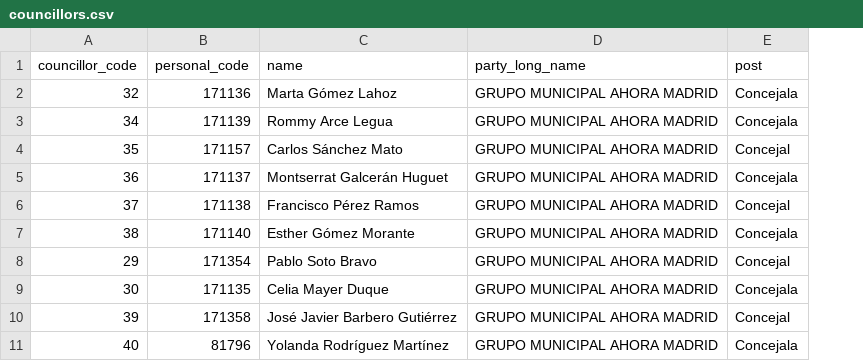
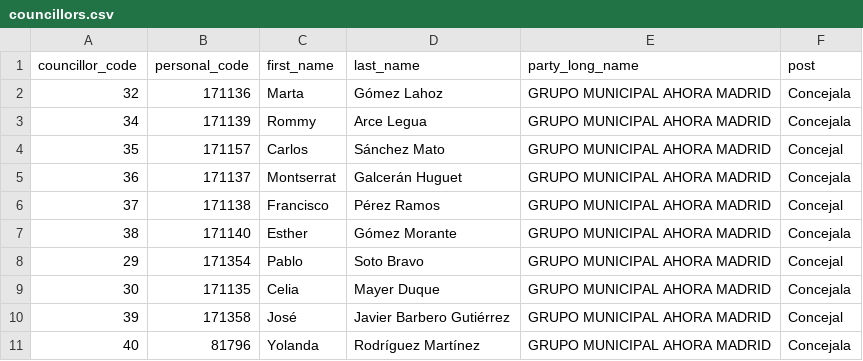
Before and after one commit to wairbut-m2c/transparencia, a CSV file: import-data/councillors.csv, drawn as a sheet; only a part is shown; removed rows and columns are numbered as before the commit, all else as after; the diff names each change by its address in the sheet, - before the commit and + after, or states it on an @@ line.

Commit message:
Changes the importers to use first and last name

```diff
--- a/import-data/councillors.csv
+++ b/import-data/councillors.csv
-column C (name), rows 2-11: Marta Gómez Lahoz | Rommy Arce Legua | Carlos Sánchez Mato | Montserrat Galcerán Huguet | Francisco Pérez Ramos | Esther Gómez Morante | Pablo Soto Bravo | Celia Mayer Duque | José Javier Barbero Gutiérrez | Yolanda Rodríguez Martínez
+column C (first_name), rows 2-11: Marta | Rommy | Carlos | Montserrat | Francisco | Esther | Pablo | Celia | José | Yolanda
+column D (last_name), rows 2-11: Gómez Lahoz | Arce Legua | Sánchez Mato | Galcerán Huguet | Pérez Ramos | Gómez Morante | Soto Bravo | Mayer Duque | Javier Barbero Gutiérrez | Rodríguez Martínez
```
Also changed, not shown: 2 other files.
